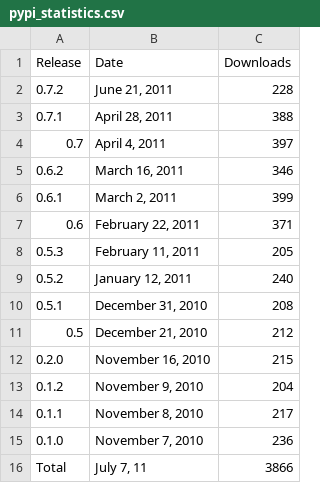
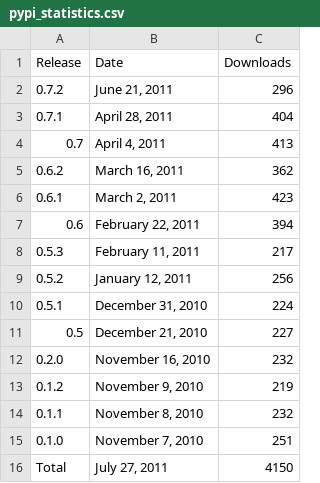
Before and after one commit to prody/ProDy, a CSV file: doc/_static/pypi_statistics.csv, drawn as a sheet.

```diff
--- a/doc/_static/pypi_statistics.csv
+++ b/doc/_static/pypi_statistics.csv
@@ -1,16 +1,16 @@
 Release;Date;Downloads
-0.7.2;June 21, 2011;228
-0.7.1;April 28, 2011;388
-0.7;April  4, 2011;397
-0.6.2;March 16, 2011;346
-0.6.1;March  2, 2011;399
-0.6;February 22, 2011;371
-0.5.3;February 11, 2011;205
-0.5.2;January 12, 2011;240
-0.5.1;December 31, 2010;208
-0.5;December 21, 2010;212
-0.2.0;November 16, 2010;215
-0.1.2;November  9, 2010;204
-0.1.1;November  8, 2010;217
-0.1.0;November  7, 2010;236
-Total;July  7, 11;3866
+0.7.2;June 21, 2011;296
+0.7.1;April 28, 2011;404
+0.7;April  4, 2011;413
+0.6.2;March 16, 2011;362
+0.6.1;March  2, 2011;423
+0.6;February 22, 2011;394
+0.5.3;February 11, 2011;217
+0.5.2;January 12, 2011;256
+0.5.1;December 31, 2010;224
+0.5;December 21, 2010;227
+0.2.0;November 16, 2010;232
+0.1.2;November  9, 2010;219
+0.1.1;November  8, 2010;232
+0.1.0;November  7, 2010;251
+Total;July 27, 2011;4150
```
Also changed, not shown: doc/_static/pypi_downloads.csv, 28 other files.
